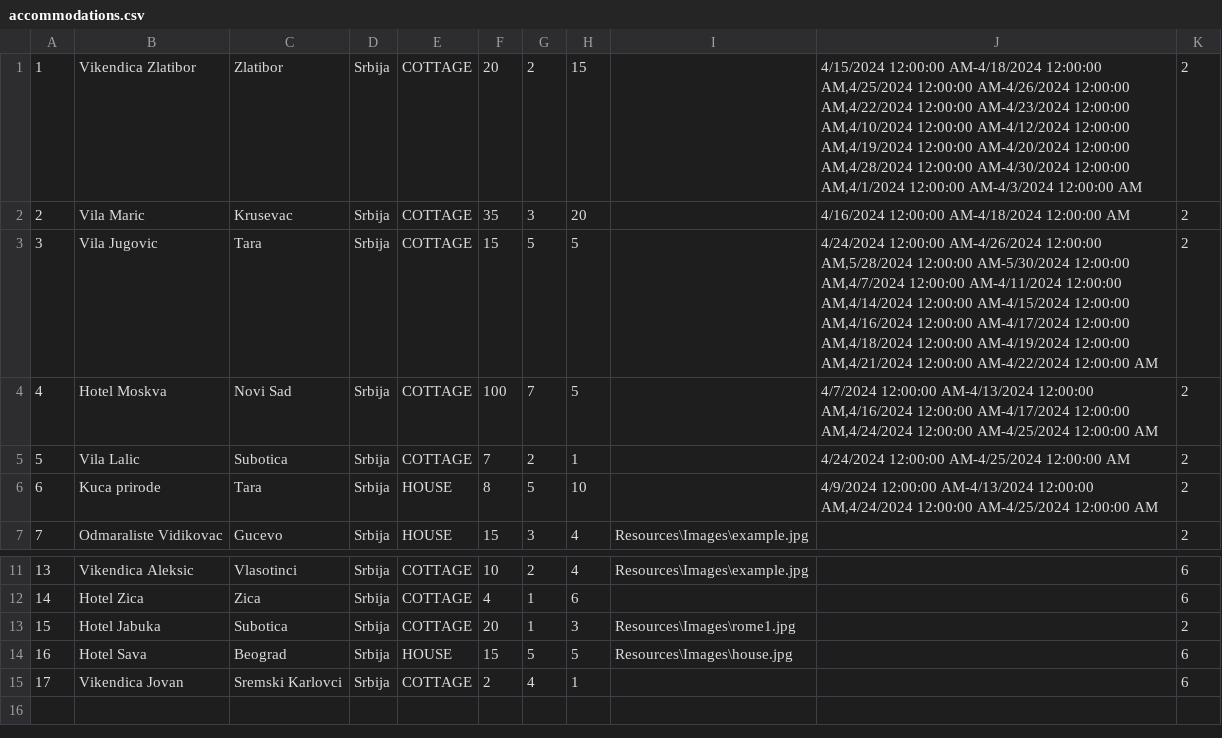
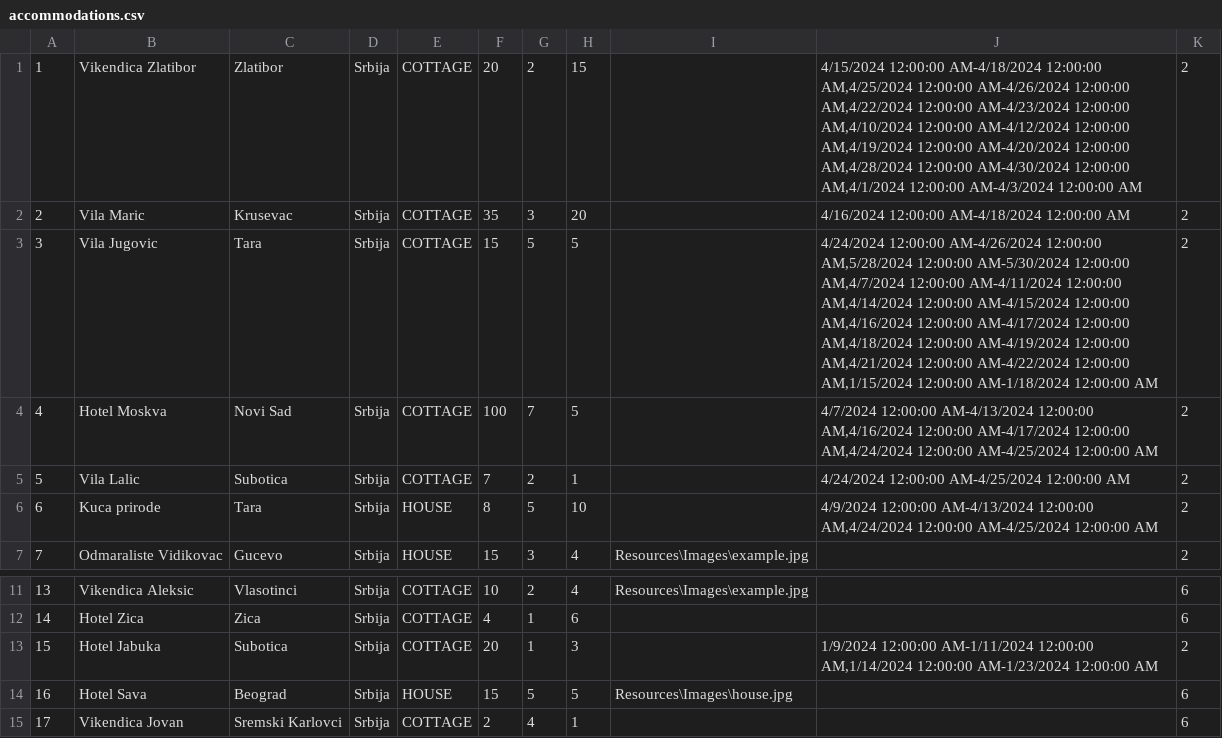
Before and after one commit to katarinap02/booking-application, a CSV file: Resources/Data/accommodations.csv, drawn as a sheet; only a part is shown, gaps mark what is left out.

```diff
--- a/Resources/Data/accommodations.csv
+++ b/Resources/Data/accommodations.csv
@@ -2,3 +2,3 @@
 2|Vila Maric|Krusevac|Srbija|COTTAGE|35|3|20||4/16/2024 12:00:00 AM-4/18/2024 12:00:00 AM|2
-3|Vila Jugovic|Tara|Srbija|COTTAGE|15|5|5||4/24/2024 12:00:00 AM-4/26/2024 12:00:00 AM,5/28/2024 12:00:00 AM-5/30/2024 12:00:00 AM,4/7/2024 12:00:00 AM-4/11/2024 12:00:00 AM,4/14/2024 12:00:00 AM-4/15/2024 12:00:00 AM,4/16/2024 12:00:00 AM-4/17/2024 12:00:00 AM,4/18/2024 12:00:00 AM-4/19/2024 12:00:00 AM,4/21/2024 12:00:00 AM-4/22/2024 12:00:00 AM|2
+3|Vila Jugovic|Tara|Srbija|COTTAGE|15|5|5||4/24/2024 12:00:00 AM-4/26/2024 12:00:00 AM,5/28/2024 12:00:00 AM-5/30/2024 12:00:00 AM,4/7/2024 12:00:00 AM-4/11/2024 12:00:00 AM,4/14/2024 12:00:00 AM-4/15/2024 12:00:00 AM,4/16/2024 12:00:00 AM-4/17/2024 12:00:00 AM,4/18/2024 12:00:00 AM-4/19/2024 12:00:00 AM,4/21/2024 12:00:00 AM-4/22/2024 12:00:00 AM,1/15/2024 12:00:00 AM-1/18/2024 12:00:00 AM|2
 4|Hotel Moskva|Novi Sad|Srbija|COTTAGE|100|7|5||4/7/2024 12:00:00 AM-4/13/2024 12:00:00 AM,4/16/2024 12:00:00 AM-4/17/2024 12:00:00 AM,4/24/2024 12:00:00 AM-4/25/2024 12:00:00 AM|2
@@ -12,3 +12,3 @@
 14|Hotel Zica|Zica|Srbija|COTTAGE|4|1|6|||6
-15|Hotel Jabuka|Subotica|Srbija|COTTAGE|20|1|3|Resources\Images\rome1.jpg||2
+15|Hotel Jabuka|Subotica|Srbija|COTTAGE|20|1|3||1/9/2024 12:00:00 AM-1/11/2024 12:00:00 AM,1/14/2024 12:00:00 AM-1/23/2024 12:00:00 AM|2
 16|Hotel Sava|Beograd|Srbija|HOUSE|15|5|5|Resources\Images\house.jpg||6
```
Also changed, not shown: 8 other files.
